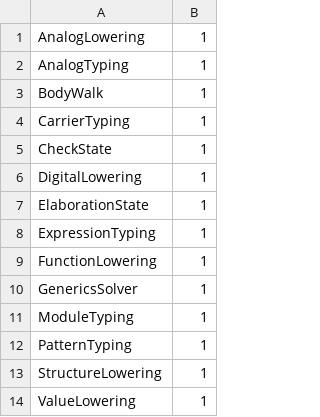
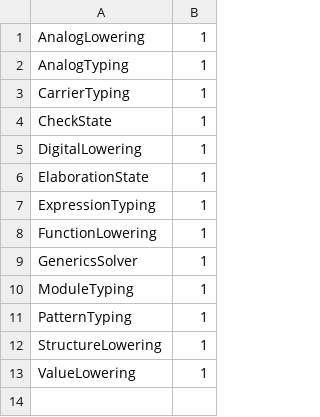
Before and after one commit to vkeslarek/piperine, a TSV file: crates/piperine-repository-guards/allowances/piperine-lang/owners.tsv, drawn as a sheet.

```diff
--- a/crates/piperine-repository-guards/allowances/piperine-lang/owners.tsv
+++ b/crates/piperine-repository-guards/allowances/piperine-lang/owners.tsv
@@ -2,3 +2,2 @@ AnalogLowering	1
 AnalogTyping	1
-BodyWalk	1
 CarrierTyping	1
```
Also changed, not shown: crates/piperine-repository-guards/allowances/piperine-lang/free_functions.tsv, crates/piperine-repository-guards/allowances/piperine-lang/undeclared_words.tsv, 47 other files.
